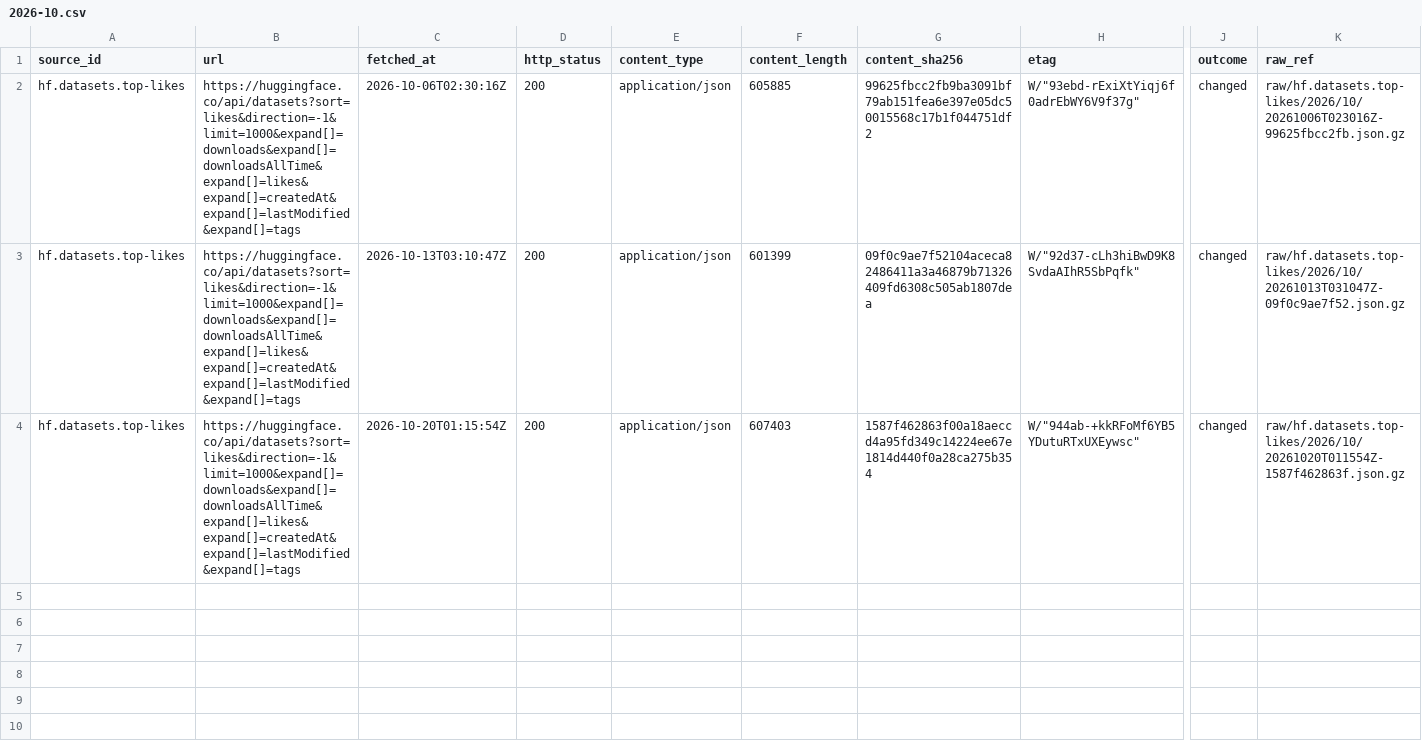
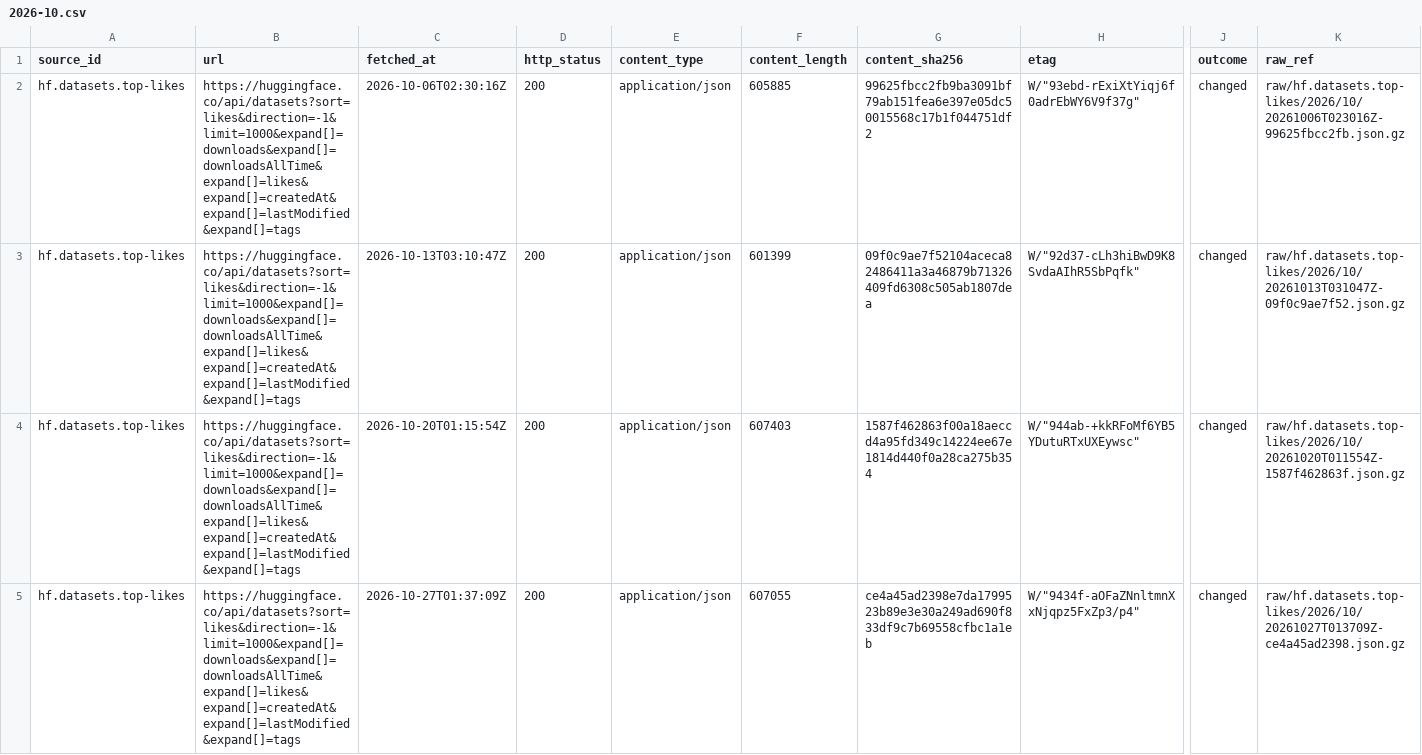
Before and after one commit to q3dresearch/wss-hugging-face, a CSV file: manifest/hf.datasets.top-likes/2026-10.csv, drawn as a sheet; only a part is shown, gaps mark what is left out; rows hold the shown columns only; the diff names each change by its address in the sheet, - before the commit and + after, or states it on an @@ line.

```diff
--- a/manifest/hf.datasets.top-likes/2026-10.csv
+++ b/manifest/hf.datasets.top-likes/2026-10.csv
+row 5: hf.datasets.top-likes | https://huggingface.co/api/datasets?sort=likes&direction=-1&limit=1000&expand[]=downloads&expand[]=downloadsAllTime&expand[]=likes&expand[]=createdAt&expand[]=lastModified&expand[]=tags | 2026-10-27T01:37:09Z | 200 | application/json | 607055 | ce4a45ad2398e7da1799523b89e3e30a249ad690f833df9c7b69558cfbc1a1eb | W/"9434f-aOFaZNnltmnXxNjqpz5FxZp3/p4" | changed | raw/hf.datasets.top-likes/2026/10/20261027T013709Z-ce4a45ad2398.json.gz
```
Also changed, not shown: manifest/hf.datasets.top-downloads/2026-10.csv, manifest/hf.models.text-generation/2026-10.csv, 18 other files.
